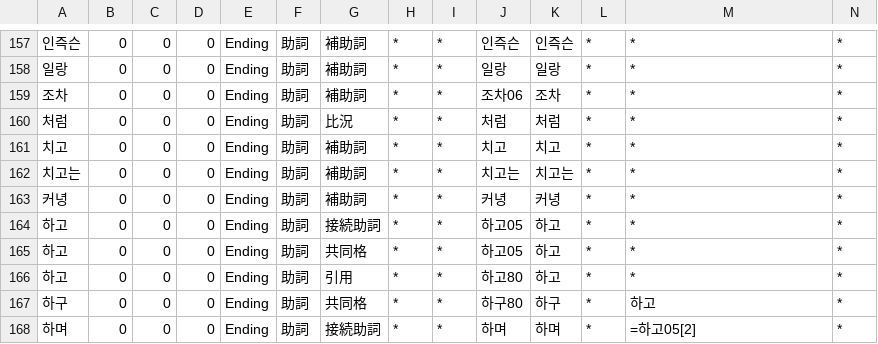
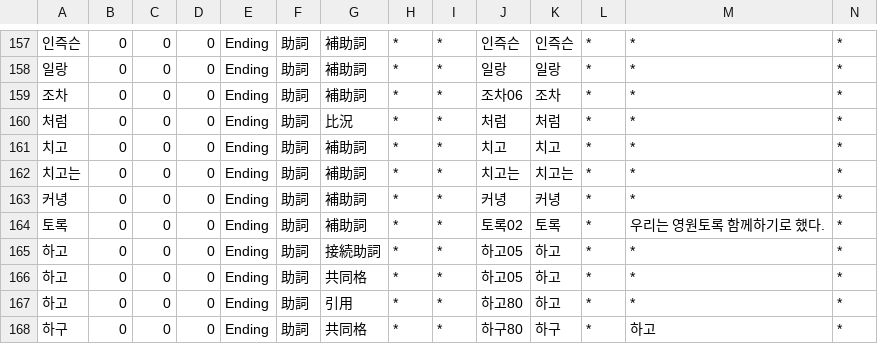
Before and after one commit to okikirmui/nkhandic, a CSV file: seed/Ending.Particle.csv, drawn as a sheet; only a part is shown, gaps mark what is left out; the shorter side is filled out with more unchanged rows; rows hold the shown columns only; the diff names each change by its address in the sheet, - before the commit and + after, or states it on an @@ line.

```diff
--- a/seed/Ending.Particle.csv
+++ b/seed/Ending.Particle.csv
+row 164: 토록 | 0 | 0 | 0 | Ending | 助詞 | 補助詞 | * | * | 토록02 | 토록 | * | 우리는 영원토록 함께하기로 했다. | *
```
Also changed, not shown: seed/Adverb.csv, seed/Ending.csv, 5 other files.
